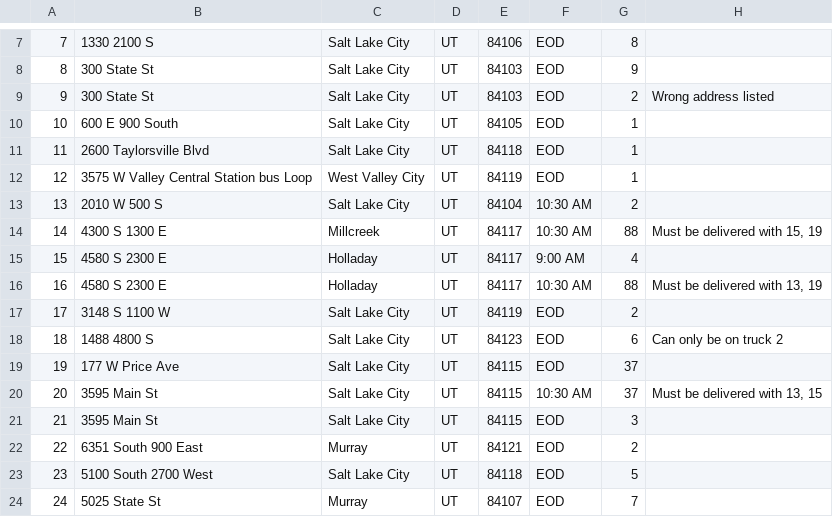
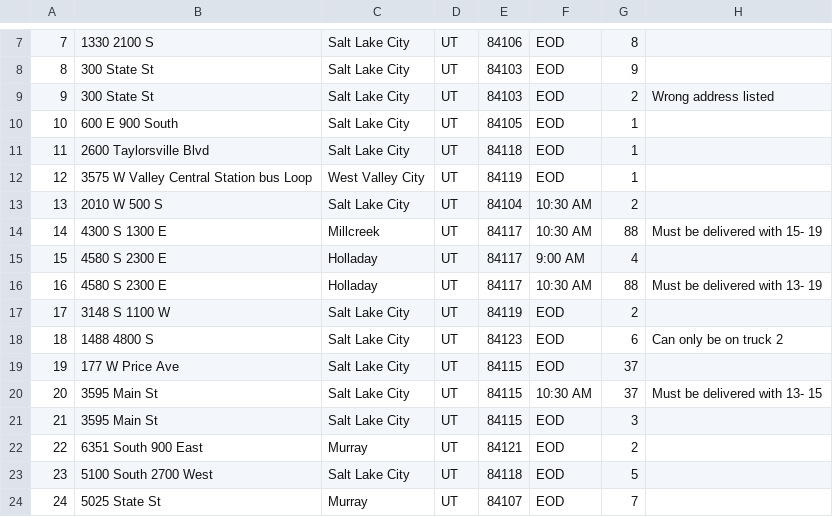
Before and after one commit to PretzelPink/Routing-Program, a CSV file: WGUPS Package File - Sheet1.csv, drawn as a sheet; only a part is shown, gaps mark what is left out.

```diff
--- a/WGUPS Package File - Sheet1.csv
+++ b/WGUPS Package File - Sheet1.csv
@@ -13,5 +13,5 @@
 13,2010 W 500 S,Salt Lake City,UT,84104,10:30 AM,2,
-14,4300 S 1300 E,Millcreek,UT,84117,10:30 AM,88,"Must be delivered with 15, 19"
+14,4300 S 1300 E,Millcreek,UT,84117,10:30 AM,88,"Must be delivered with 15- 19"
 15,4580 S 2300 E,Holladay,UT,84117,9:00 AM,4,
-16,4580 S 2300 E,Holladay,UT,84117,10:30 AM,88,"Must be delivered with 13, 19"
+16,4580 S 2300 E,Holladay,UT,84117,10:30 AM,88,"Must be delivered with 13- 19"
 17,3148 S 1100 W,Salt Lake City,UT,84119,EOD,2,
@@ -19,3 +19,3 @@
 19,177 W Price Ave,Salt Lake City,UT,84115,EOD,37,
-20,3595 Main St,Salt Lake City,UT,84115,10:30 AM,37,"Must be delivered with 13, 15"
+20,3595 Main St,Salt Lake City,UT,84115,10:30 AM,37,"Must be delivered with 13- 15"
 21,3595 Main St,Salt Lake City,UT,84115,EOD,3,
```
Also changed, not shown: 3 other files.
